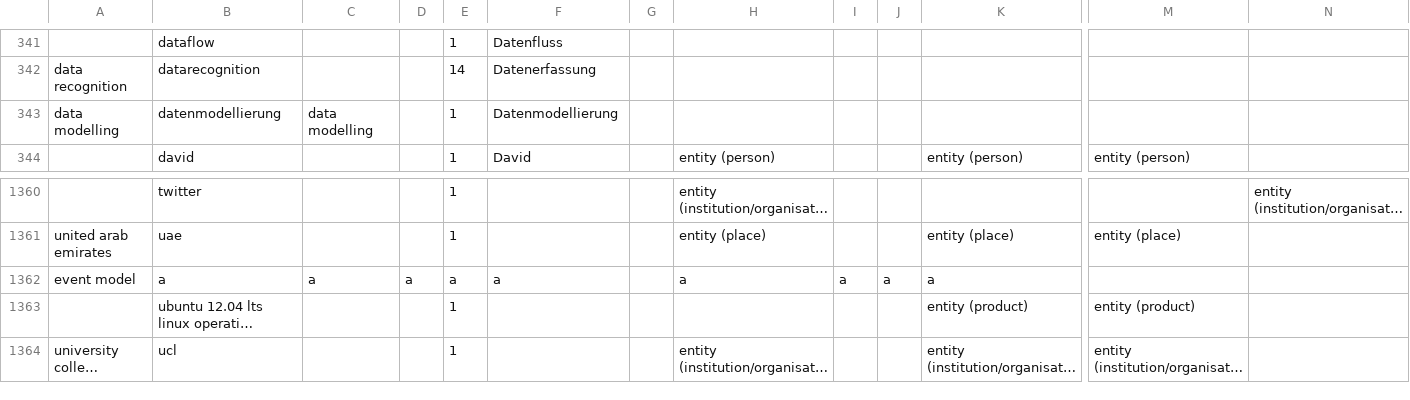
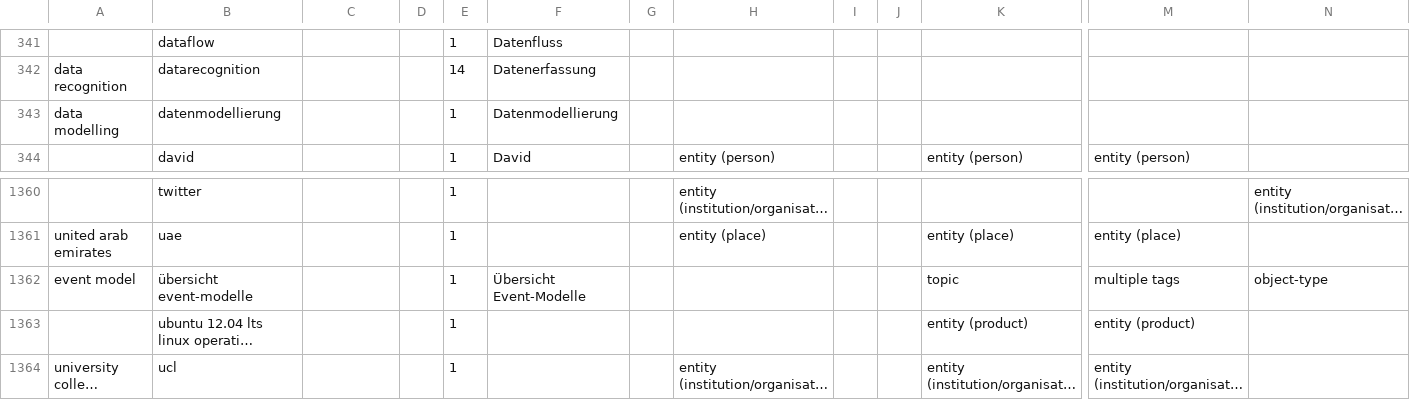
Before and after one commit to acdh-oeaw/vocabs-keywords, a CSV file: tools/zotero_dha_script/zotero_keywords.csv, drawn as a sheet; only a part is shown, gaps mark what is left out; long unchanged cells end in …; removed rows and columns are numbered as before the commit, all else as after; rows hold the shown columns only; the diff names each change by its address in the sheet, - before the commit and + after, or states it on an @@ line.

Commit message:
Create mapping between tags Zotero and spreadsheet

```diff
--- a/tools/zotero_dha_script/zotero_keywords.csv
+++ b/tools/zotero_dha_script/zotero_keywords.csv
-C343: data modelling
+C343: (empty)
-row 1362: event model | a | a | a | a | a |  | a | a | a | a
+row 1362: event model | übersicht event-modelle |  |  | 1 | Übersicht Event-Modelle |  |  |  |  | topic | multiple tags | object-type
```
Also changed, not shown: 1 other file.
